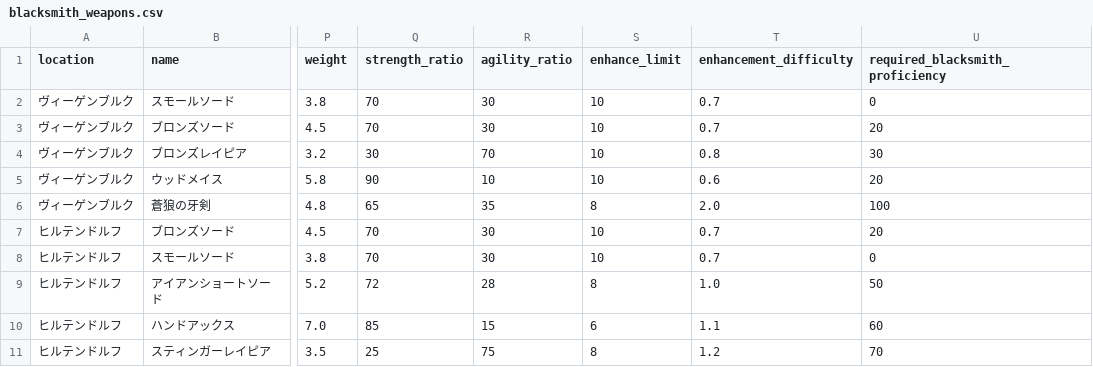
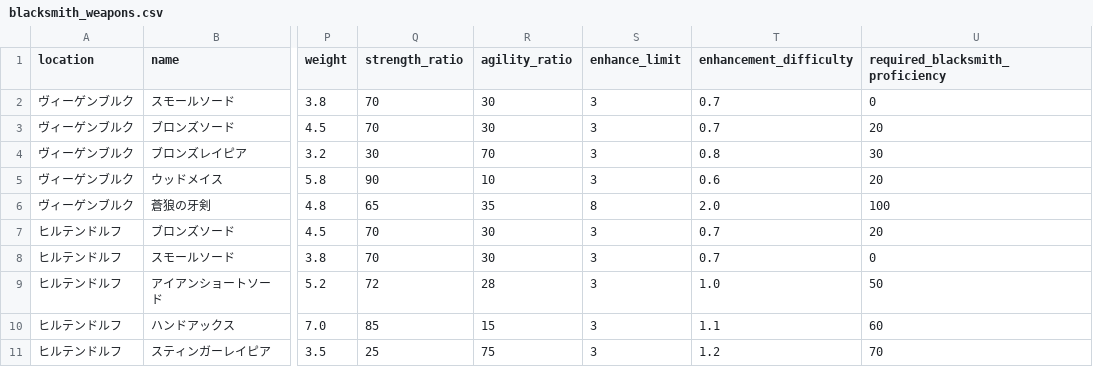
Before and after one commit to gudetama097723/SAW, a CSV file: db/seeds/blacksmith_weapons.csv, drawn as a sheet; only a part is shown, gaps mark what is left out; the diff names each change by its address in the sheet, - before the commit and + after, or states it on an @@ line.

```diff
--- a/db/seeds/blacksmith_weapons.csv
+++ b/db/seeds/blacksmith_weapons.csv
-S2:S5 (enhance_limit): 10
+S2:S5 (enhance_limit): 3
-S7:S8 (enhance_limit): 10
+S7:S8 (enhance_limit): 3
-S9 (enhance_limit): 8
+S9 (enhance_limit): 3
-S10 (enhance_limit): 6
+S10 (enhance_limit): 3
-S11 (enhance_limit): 8
+S11 (enhance_limit): 3
```
Also changed, not shown: db/seeds/blacksmith_materials.csv, db/seeds/mob_weapons.csv, 39 other files.
